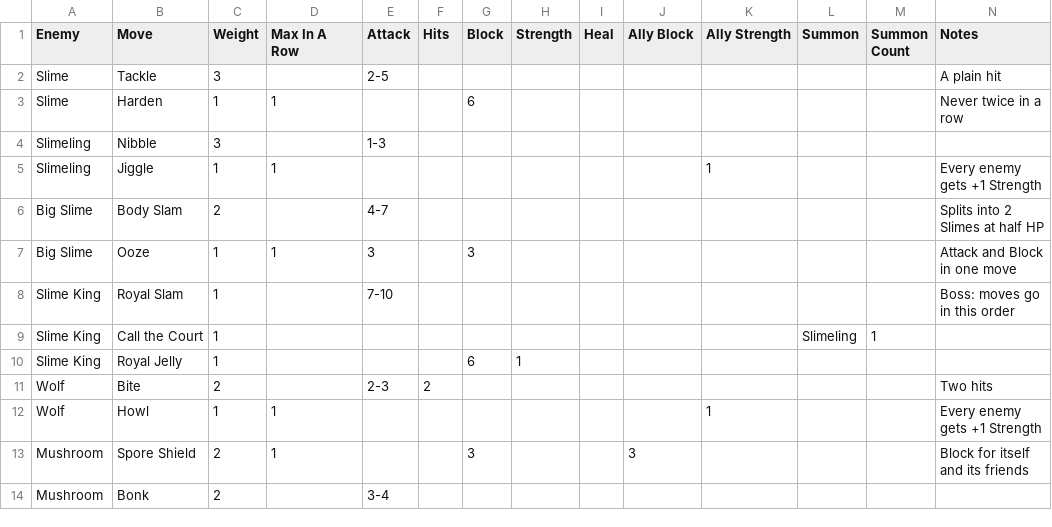
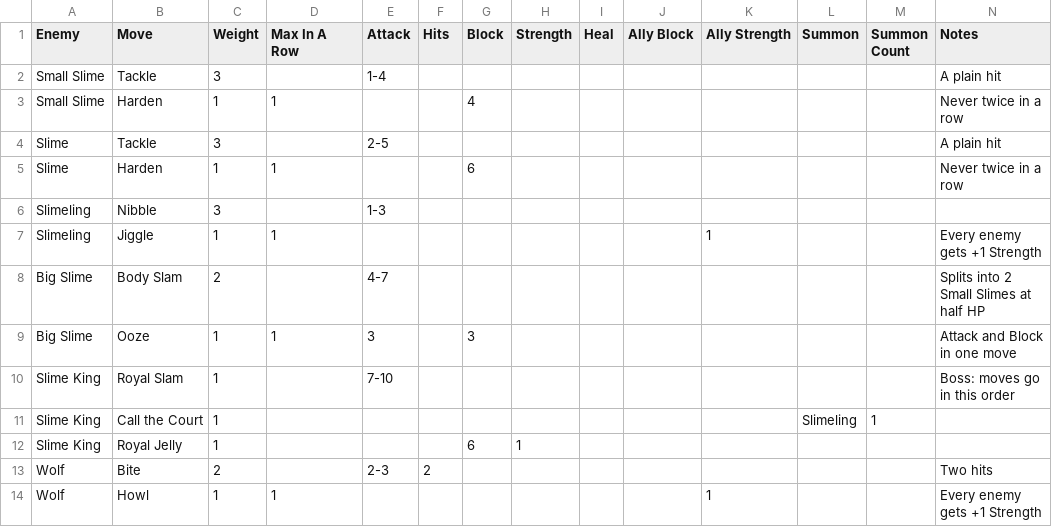
Before and after one commit to DustyOBrien/card-game, a CSV file: data/enemies/moves.csv, drawn as a sheet; only a part is shown; the shorter side is filled out with more unchanged rows.

```diff
--- a/data/enemies/moves.csv
+++ b/data/enemies/moves.csv
@@ -1,2 +1,4 @@
 Enemy,Move,Weight,Max In A Row,Attack,Hits,Block,Strength,Heal,Ally Block,Ally Strength,Summon,Summon Count,Notes
+Small Slime,Tackle,3,,1-4,,,,,,,,,A plain hit
+Small Slime,Harden,1,1,,,4,,,,,,,Never twice in a row
 Slime,Tackle,3,,2-5,,,,,,,,,A plain hit
@@ -5,3 +7,3 @@ Slimeling,Nibble,3,,1-3,,,,,,,,,
 Slimeling,Jiggle,1,1,,,,,,,1,,,Every enemy gets +1 Strength
-Big Slime,Body Slam,2,,4-7,,,,,,,,,Splits into 2 Slimes at half HP
+Big Slime,Body Slam,2,,4-7,,,,,,,,,Splits into 2 Small Slimes at half HP
 Big Slime,Ooze,1,1,3,,3,,,,,,,Attack and Block in one move
```
Also changed, not shown: data/dungeons/rooms.csv, data/enemies/enemies.csv, 14 other files.
